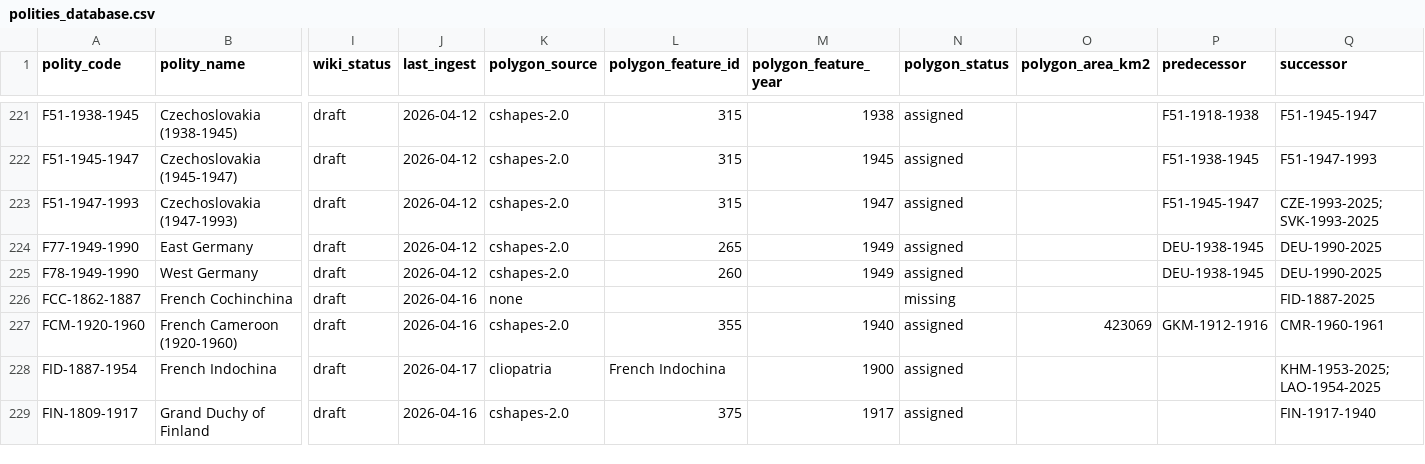
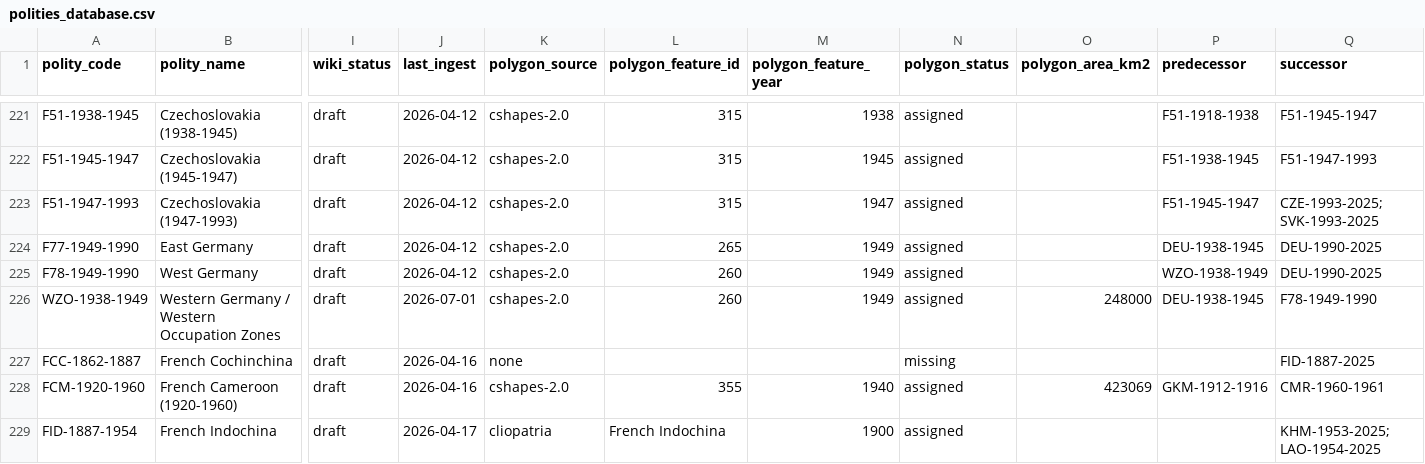
Before and after one commit to eduaguilera/whep-polities, a CSV file: data/final/polities_database.csv, drawn as a sheet; only a part is shown, gaps mark what is left out; the shorter side is filled out with more unchanged rows; rows hold the shown columns only; the diff names each change by its address in the sheet, - before the commit and + after, or states it on an @@ line.

```diff
--- a/data/final/polities_database.csv
+++ b/data/final/polities_database.csv
-P225 (predecessor): DEU-1938-1945
+P225 (predecessor): WZO-1938-1949
+row 226: WZO-1938-1949 | Western Germany / Western Occupation Zones | draft | 2026-07-01 | cshapes-2.0 | 260 | 1949 | assigned | 248000 | DEU-1938-1945 | F78-1949-1990
```
Also changed, not shown: pipelines/polity-autoimprove/state/applied_aliases.csv, 2 other files.
